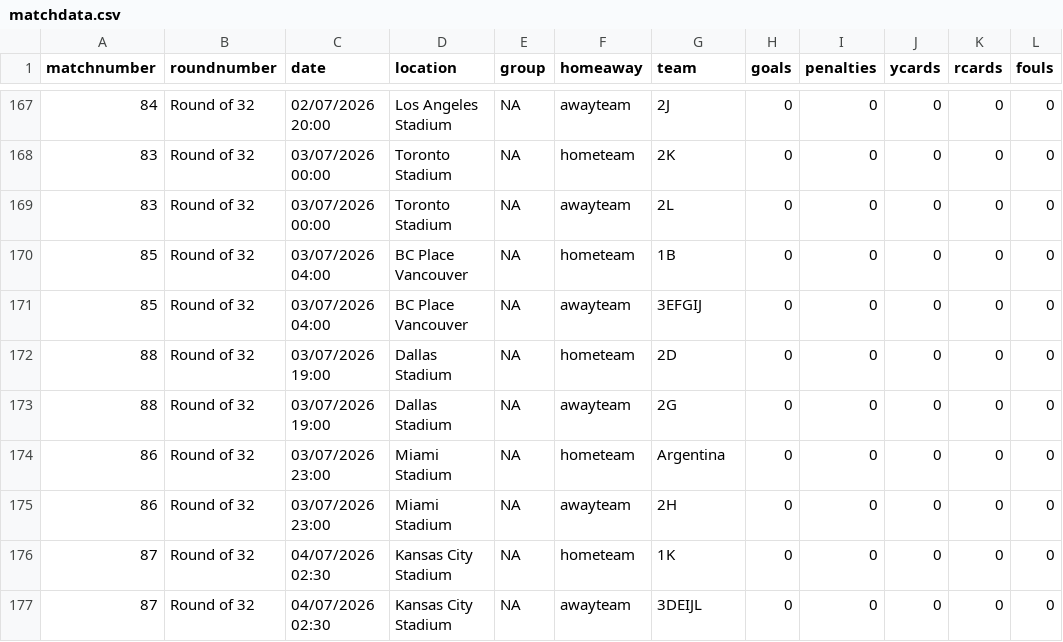
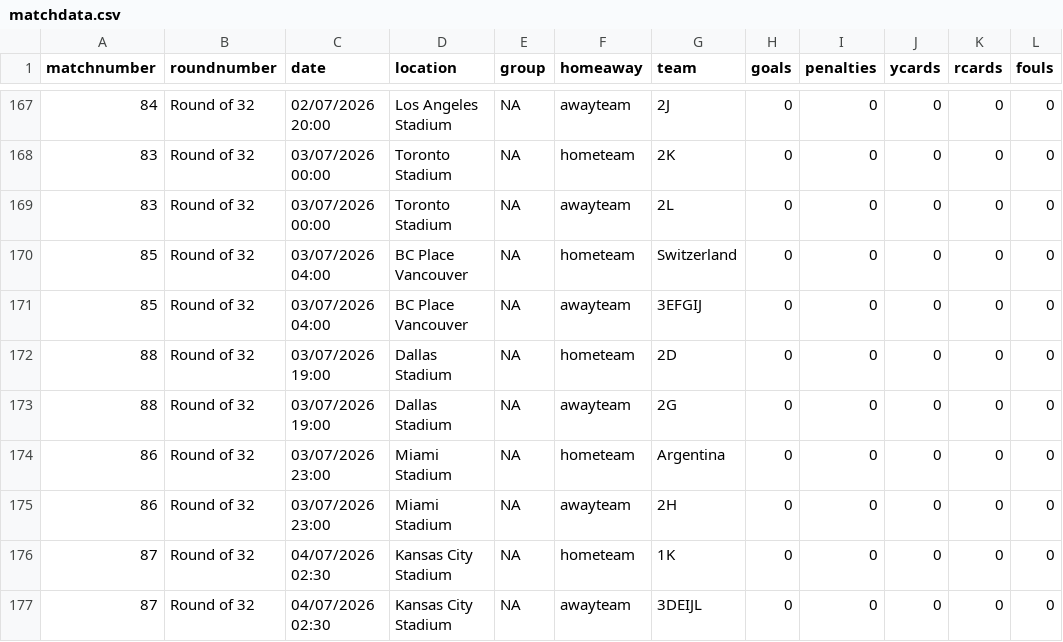
Before and after one commit to lee269/WC2026, a CSV file: data/matchdata.csv, drawn as a sheet; only a part is shown, gaps mark what is left out; the diff covers the shown part only.

```diff
--- a/data/matchdata.csv
+++ b/data/matchdata.csv
@@ -169,3 +169,3 @@ matchnumber,roundnumber,date,location,group,homeaway,team,goals,penalties,ycards
 83,Round of 32,03/07/2026 00:00,Toronto Stadium,NA,awayteam,2L,0,0,0,0,0
-85,Round of 32,03/07/2026 04:00,BC Place Vancouver,NA,hometeam,1B,0,0,0,0,0
+85,Round of 32,03/07/2026 04:00,BC Place Vancouver,NA,hometeam,Switzerland,0,0,0,0,0
 85,Round of 32,03/07/2026 04:00,BC Place Vancouver,NA,awayteam,3EFGIJ,0,0,0,0,0
```
Also changed, not shown: 36 edited cells elsewhere in this file, 1 other file.
